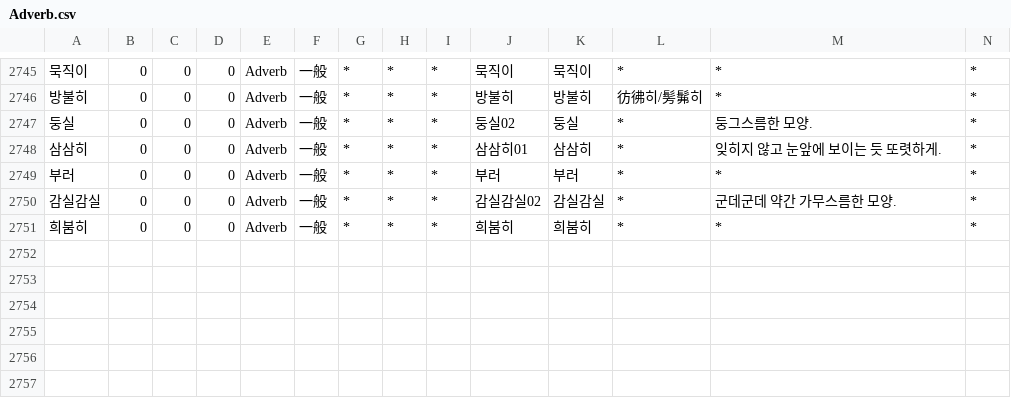
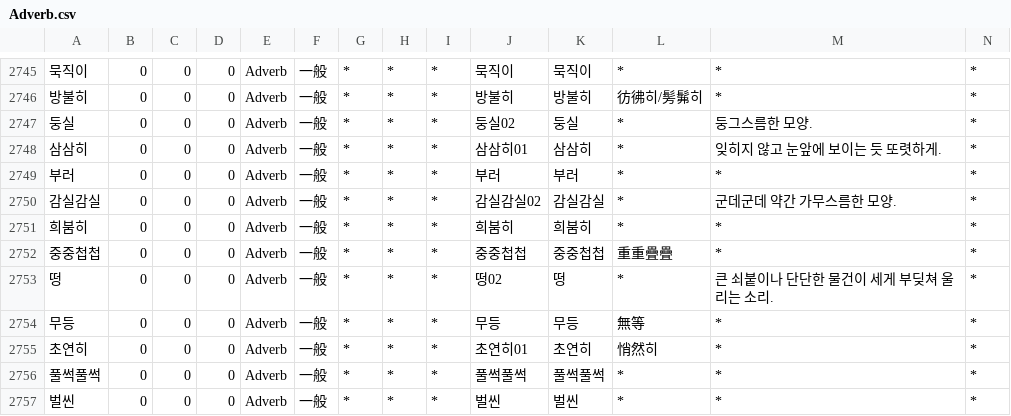
Before and after one commit to okikirmui/nkhandic, a CSV file: seed/Adverb.csv, drawn as a sheet; only a part is shown, gaps mark what is left out; rows hold the shown columns only; the diff names each change by its address in the sheet, - before the commit and + after, or states it on an @@ line.

```diff
--- a/seed/Adverb.csv
+++ b/seed/Adverb.csv
+row 2752: 중중첩첩 | 0 | 0 | 0 | Adverb | 一般 | * | * | * | 중중첩첩 | 중중첩첩 | 重重疊疊 | * | *
+row 2753: 떵 | 0 | 0 | 0 | Adverb | 一般 | * | * | * | 떵02 | 떵 | * | 큰 쇠붙이나 단단한 물건이 세게 부딪쳐 울리는 소리. | *
+row 2754: 무등 | 0 | 0 | 0 | Adverb | 一般 | * | * | * | 무등 | 무등 | 無等 | * | *
+row 2755: 초연히 | 0 | 0 | 0 | Adverb | 一般 | * | * | * | 초연히01 | 초연히 | 悄然히 | * | *
+row 2756: 풀썩풀썩 | 0 | 0 | 0 | Adverb | 一般 | * | * | * | 풀썩풀썩 | 풀썩풀썩 | * | * | *
+row 2757: 벌씬 | 0 | 0 | 0 | Adverb | 一般 | * | * | * | 벌씬 | 벌씬 | * | * | *
```
Also changed, not shown: seed/Ending.csv, 2 other files.
